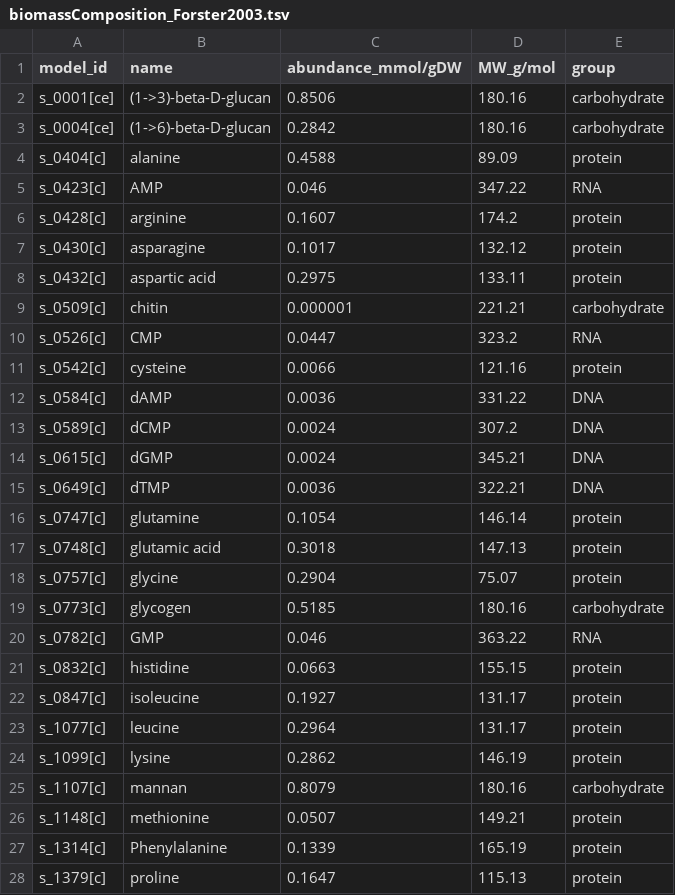
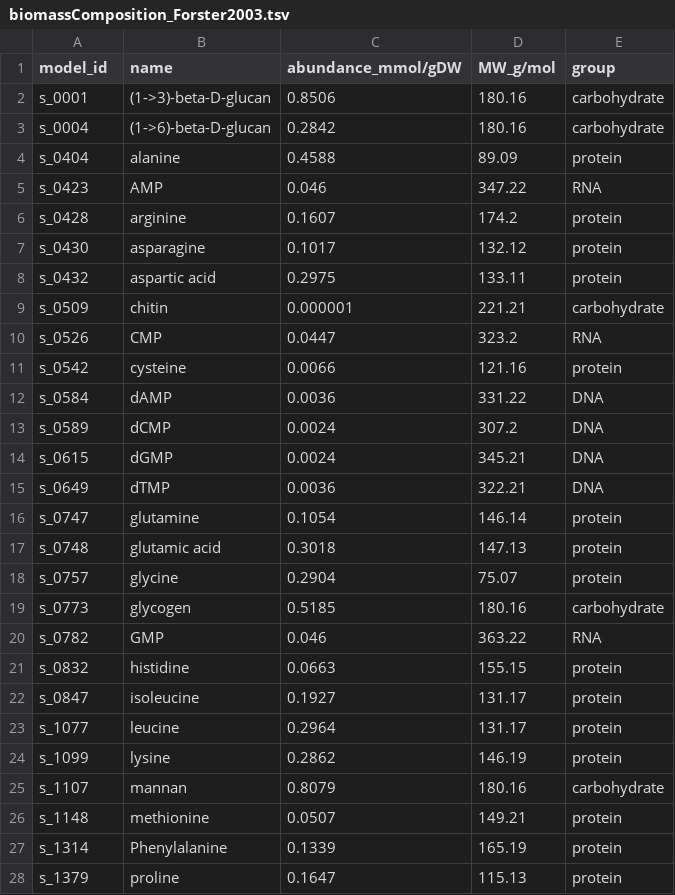
Before and after one commit to jeongsup-moon/yeast-GEM, a TSV file: data/physiology/biomassComposition_Forster2003.tsv, drawn as a sheet; only a part is shown; the diff covers the shown part only.

```diff
--- a/data/physiology/biomassComposition_Forster2003.tsv
+++ b/data/physiology/biomassComposition_Forster2003.tsv
@@ -1,28 +1,28 @@
 model_id	name	abundance_mmol/gDW	MW_g/mol	group
-s_0001[ce]	(1->3)-beta-D-glucan	0.8506	180.16	carbohydrate
-s_0004[ce]	(1->6)-beta-D-glucan	0.2842	180.16	carbohydrate
-s_0404[c]	alanine	0.4588	89.09	protein
-s_0423[c]	AMP	0.046	347.22	RNA
-s_0428[c]	arginine	0.1607	174.2	protein
-s_0430[c]	asparagine	0.1017	132.12	protein
-s_0432[c]	aspartic acid	0.2975	133.11	protein
-s_0509[c]	chitin	0.000001	221.21	carbohydrate
-s_0526[c]	CMP	0.0447	323.2	RNA
-s_0542[c]	cysteine	0.0066	121.16	protein
-s_0584[c]	dAMP	0.0036	331.22	DNA
-s_0589[c]	dCMP	0.0024	307.2	DNA
-s_0615[c]	dGMP	0.0024	345.21	DNA
-s_0649[c]	dTMP	0.0036	322.21	DNA
-s_0747[c]	glutamine	0.1054	146.14	protein
-s_0748[c]	glutamic acid	0.3018	147.13	protein
-s_0757[c]	glycine	0.2904	75.07	protein
-s_0773[c]	glycogen	0.5185	180.16	carbohydrate
-s_0782[c]	GMP	0.046	363.22	RNA
-s_0832[c]	histidine	0.0663	155.15	protein
-s_0847[c]	isoleucine	0.1927	131.17	protein
-s_1077[c]	leucine	0.2964	131.17	protein
-s_1099[c]	lysine	0.2862	146.19	protein
-s_1107[c]	mannan	0.8079	180.16	carbohydrate
-s_1148[c]	methionine	0.0507	149.21	protein
-s_1314[c]	Phenylalanine	0.1339	165.19	protein
-s_1379[c]	proline	0.1647	115.13	protein
+s_0001	(1->3)-beta-D-glucan	0.8506	180.16	carbohydrate
+s_0004	(1->6)-beta-D-glucan	0.2842	180.16	carbohydrate
+s_0404	alanine	0.4588	89.09	protein
+s_0423	AMP	0.046	347.22	RNA
+s_0428	arginine	0.1607	174.2	protein
+s_0430	asparagine	0.1017	132.12	protein
+s_0432	aspartic acid	0.2975	133.11	protein
+s_0509	chitin	0.000001	221.21	carbohydrate
+s_0526	CMP	0.0447	323.2	RNA
+s_0542	cysteine	0.0066	121.16	protein
+s_0584	dAMP	0.0036	331.22	DNA
+s_0589	dCMP	0.0024	307.2	DNA
+s_0615	dGMP	0.0024	345.21	DNA
+s_0649	dTMP	0.0036	322.21	DNA
+s_0747	glutamine	0.1054	146.14	protein
+s_0748	glutamic acid	0.3018	147.13	protein
+s_0757	glycine	0.2904	75.07	protein
+s_0773	glycogen	0.5185	180.16	carbohydrate
+s_0782	GMP	0.046	363.22	RNA
+s_0832	histidine	0.0663	155.15	protein
+s_0847	isoleucine	0.1927	131.17	protein
+s_1077	leucine	0.2964	131.17	protein
+s_1099	lysine	0.2862	146.19	protein
+s_1107	mannan	0.8079	180.16	carbohydrate
+s_1148	methionine	0.0507	149.21	protein
+s_1314	Phenylalanine	0.1339	165.19	protein
+s_1379	proline	0.1647	115.13	protein
```
Also changed, not shown: 10 edited cells elsewhere in this file, data/physiology/biomassComposition_Cofactor_Ion.tsv, data/physiology/biomassComposition_Lahtvee2017.tsv, 2 other files.
